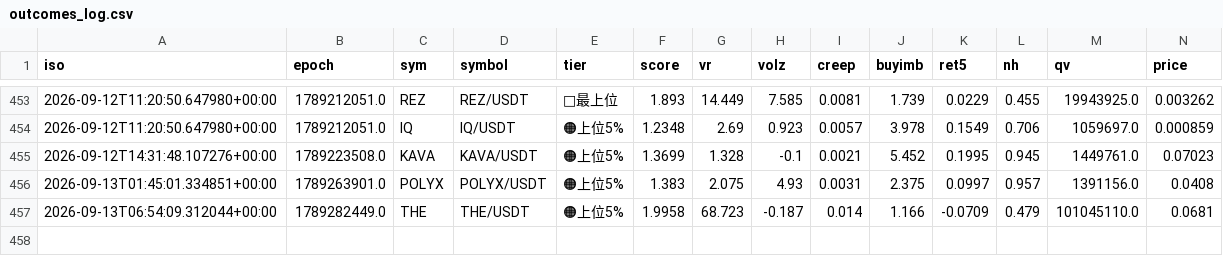
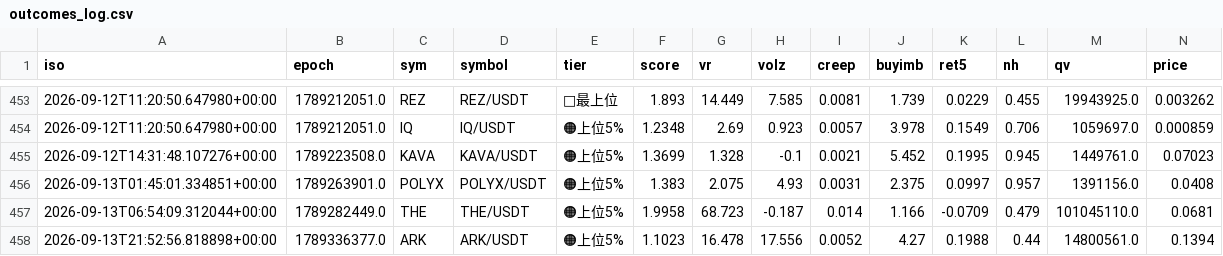
Before and after one commit to divisas072-ui/pump_scan.py, a CSV file: outcomes_log.csv, drawn as a sheet; only a part is shown, gaps mark what is left out; rows hold the shown columns only; the diff names each change by its address in the sheet, - before the commit and + after, or states it on an @@ line.

```diff
--- a/outcomes_log.csv
+++ b/outcomes_log.csv
+row 458: 2026-09-13T21:52:56.818898+00:00 | 1789336377.0 | ARK | ARK/USDT | 🟠上位5% | 1.1023 | 16.478 | 17.556 | 0.0052 | 4.27 | 0.1988 | 0.44 | 14800561.0 | 0.1394
```
Also changed, not shown: 1 other file.
